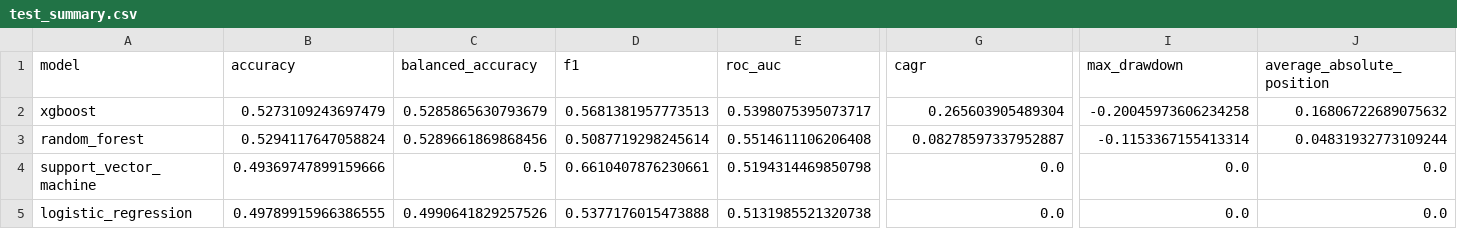
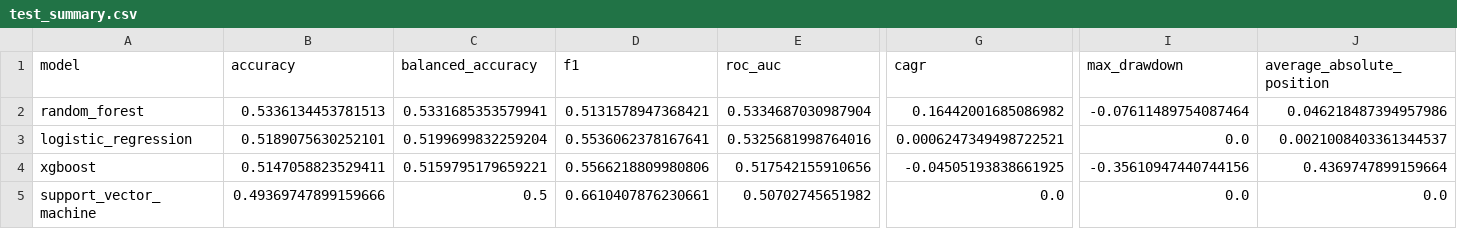
Before and after one commit to chrisshao0/APS1052, a CSV file: outputs/test_summary.csv, drawn as a sheet; only a part is shown, gaps mark what is left out; removed rows and columns are numbered as before the commit, all else as after; rows hold the shown columns only; the diff covers the shown part only; the diff names each change by its address in the sheet, - before the commit and + after, or states it on an @@ line.

```diff
--- a/outputs/test_summary.csv
+++ b/outputs/test_summary.csv
-row 2: xgboost | 0.5273109243697479 | 0.5285865630793679 | 0.5681381957773513 | 0.5398075395073717 | 0.265603905489304 | -0.20045973606234258 | 0.16806722689075632
-B2 (accuracy): 0.5294117647058824
+B2 (accuracy): 0.5336134453781513
-C2 (balanced_accuracy): 0.5289661869868456
+C2 (balanced_accuracy): 0.5331685353579941
-D2 (f1): 0.5087719298245614
+D2 (f1): 0.5131578947368421
-E2 (roc_auc): 0.5514611106206408
+E2 (roc_auc): 0.5334687030987904
-G2 (cagr): 0.08278597337952887
+G2 (cagr): 0.16442001685086982
-I2 (max_drawdown): -0.1153367155413314
+I2 (max_drawdown): -0.07611489754087464
-J2 (average_absolute_position): 0.04831932773109244
+J2 (average_absolute_position): 0.046218487394957986
+row 3: logistic_regression | 0.5189075630252101 | 0.5199699832259204 | 0.5536062378167641 | 0.5325681998764016 | 0.0006247349498722521 | 0.0 | 0.0021008403361344537
+row 4: xgboost | 0.5147058823529411 | 0.5159795179659221 | 0.5566218809980806 | 0.517542155910656 | -0.04505193838661925 | -0.35610947440744156 | 0.4369747899159664
-E5 (roc_auc): 0.5194314469850798
+E5 (roc_auc): 0.50702745651982
-row 5: logistic_regression | 0.49789915966386555 | 0.4990641829257526 | 0.5377176015473888 | 0.5131985521320738 | 0.0 | 0.0 | 0.0
```
Also changed, not shown: 2 edited cells elsewhere in this file, outputs/best_model_test_predictions.csv, outputs/bootstrap_profit_factor_distribution.csv, 16 other files.
